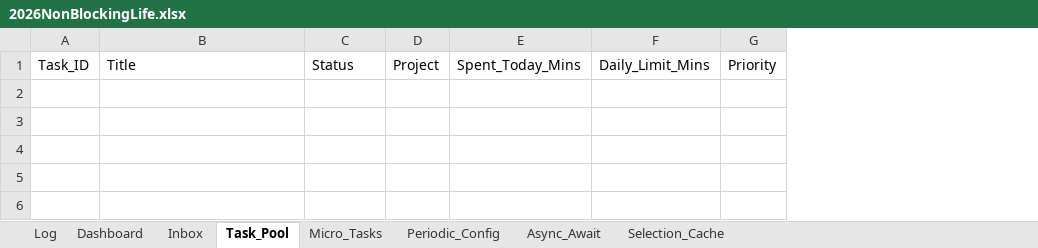
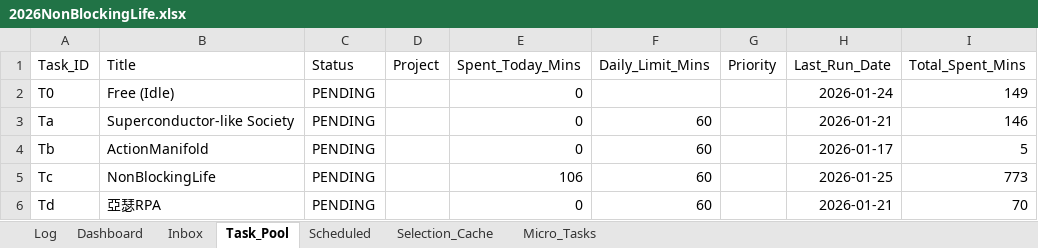
Before and after one commit to ychsue/NonBlockingLife, an Excel workbook: sheets/2026NonBlockingLife.xlsx, sheet Task_Pool, drawn as a sheet; values as stored, in another font and other column widths than the file's, no borders; charts and pictures not drawn; the diff names each change by its address in the sheet, - before the commit and + after, or states it on an @@ line.

```diff
--- a/sheets/2026NonBlockingLife.xlsx (sheet Task_Pool)
+++ b/sheets/2026NonBlockingLife.xlsx (sheet Task_Pool)
-sheet tab: Periodic_Config
-sheet tab: Async_Await
+sheet tab: Scheduled
@@ sheet tab order changed: Log | Dashboard | Inbox | Task_Pool | Scheduled | Selection_Cache | Micro_Tasks @@
+column H (Last_Run_Date), empty
+column I (Total_Spent_Mins), empty
+row 2: T0 | Free (Idle) | PENDING |  | 0 |  |  | 2026-01-24 | 149
+row 3: Ta | Superconductor-like Society | PENDING |  | 0 | 60 |  | 2026-01-21 | 146
+row 4: Tb | ActionManifold | PENDING |  | 0 | 60 |  | 2026-01-17 | 5
+row 5: Tc | NonBlockingLife | PENDING |  | 106 | 60 |  | 2026-01-25 | 773
+row 6: Td | 亞瑟RPA | PENDING |  | 0 | 60 |  | 2026-01-21 | 70
```
Also changed, not shown: sheet Selection_Cache, sheet Log, sheet Micro_Tasks, sheet Dashboard, charts or pictures, 2 other files.
